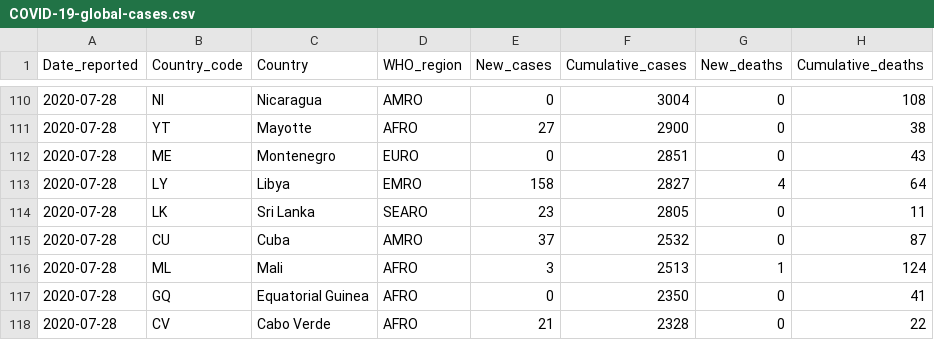
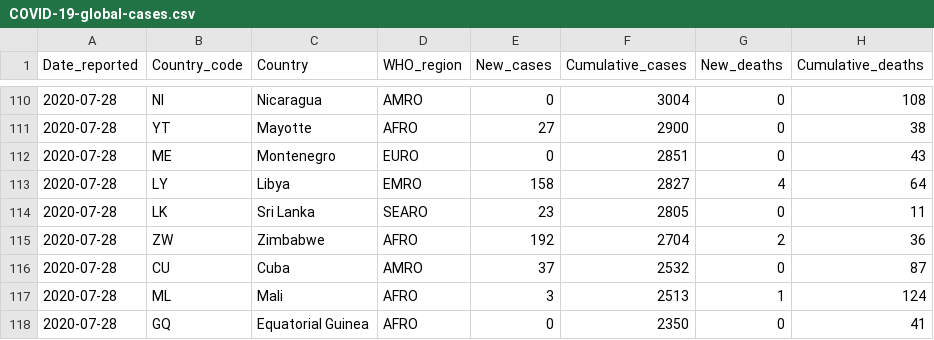
Before and after one commit to rnsavinelli/covid-19, a CSV file: dashboards/COVID-19-global-cases.csv, drawn as a sheet; only a part is shown, gaps mark what is left out; the shorter side is filled out with more unchanged rows; the diff names each change by its address in the sheet, - before the commit and + after, or states it on an @@ line.

Commit message:
updated dashboards

```diff
--- a/dashboards/COVID-19-global-cases.csv
+++ b/dashboards/COVID-19-global-cases.csv
+row 115: 2020-07-28 | ZW | Zimbabwe | AFRO | 192 | 2704 | 2 | 36
```
Also changed, not shown: dashboards/COVID-19-global-deaths.csv.
